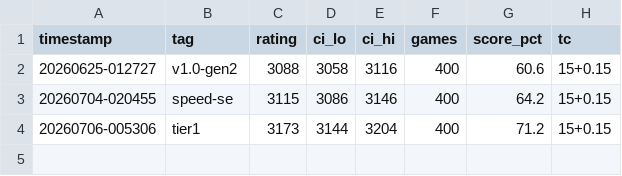
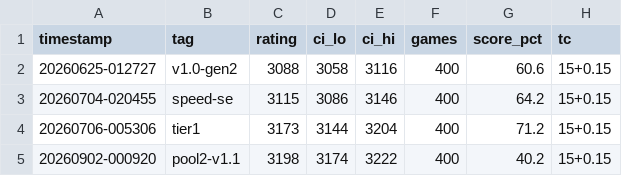
Before and after one commit to Supergoatscriptguy/IxEngine, a CSV file: tools/anchor/history.csv, drawn as a sheet.

Commit message:
anchor on the new pool: 3198 (56/43/37/24 vs Halogen/Weiss/Zahak/Alexandria); README updated

```diff
--- a/tools/anchor/history.csv
+++ b/tools/anchor/history.csv
@@ -4 +4,2 @@ timestamp,tag,rating,ci_lo,ci_hi,games,score_pct,tc
 20260706-005306,tier1,3173,3144,3204,400,71.2,15+0.15
+20260902-000920,pool2-v1.1,3198,3174,3222,400,40.2,15+0.15
```
Also changed, not shown: 3 other files.
